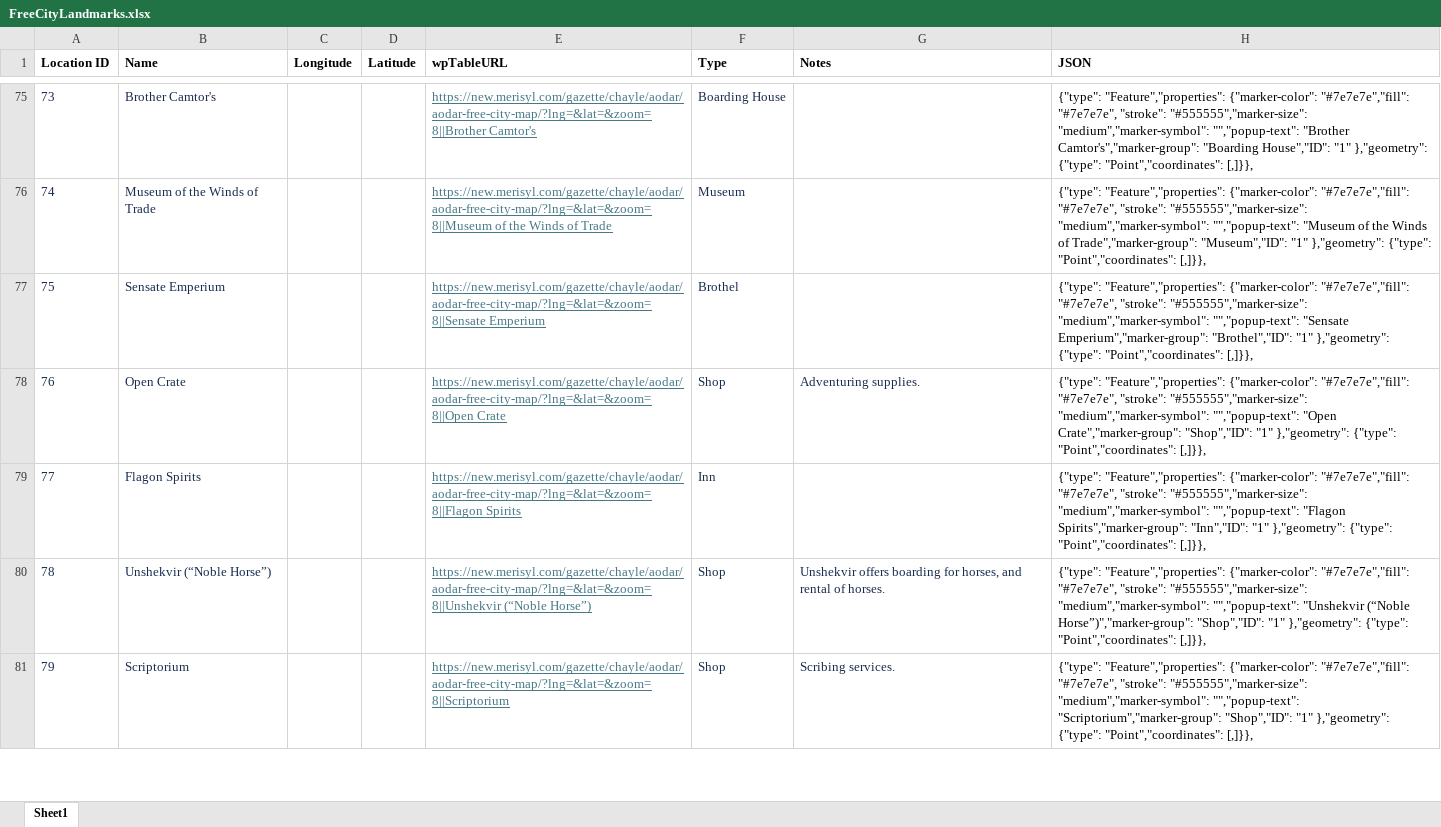
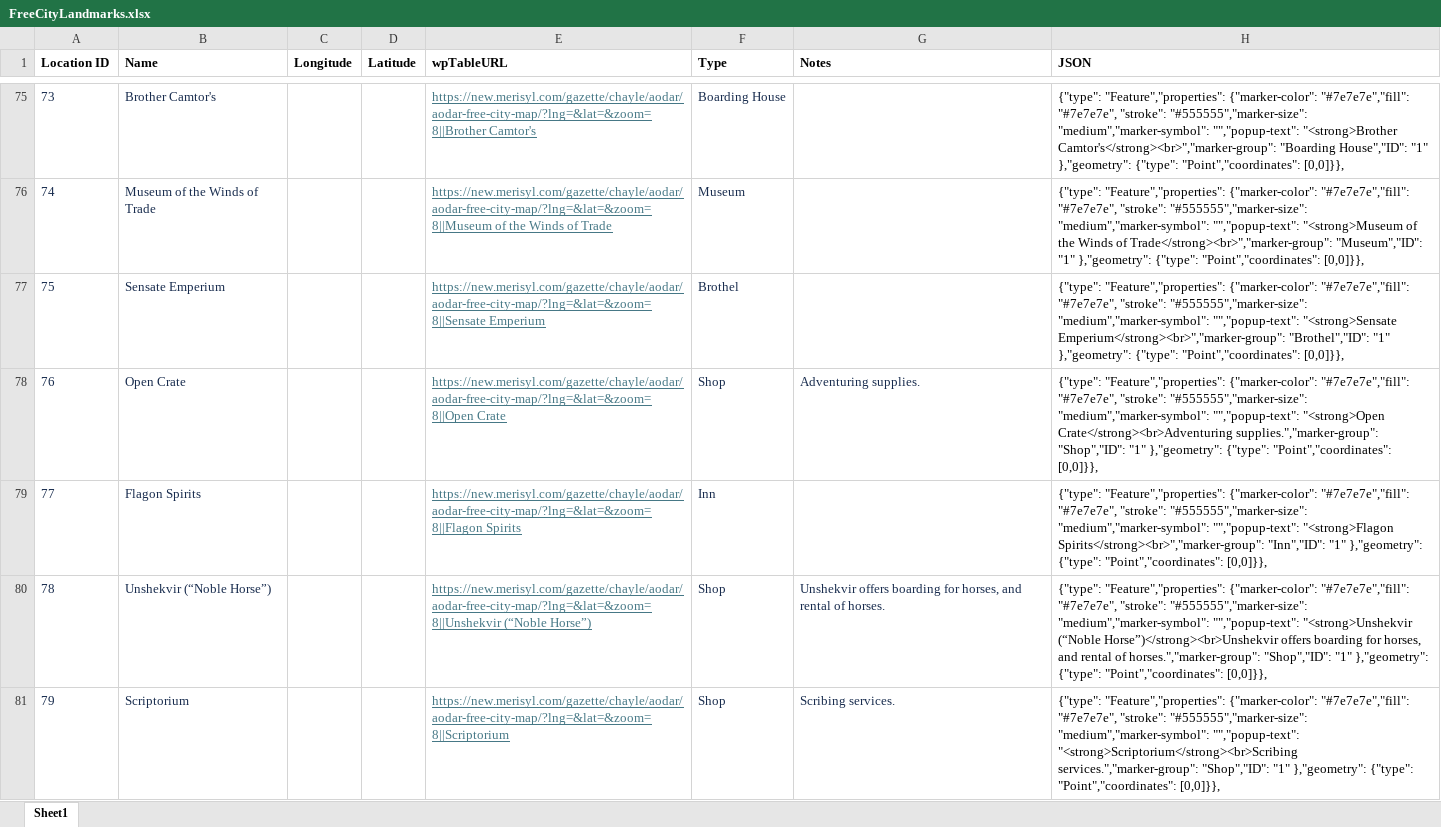
Before and after one commit to armele/Merisyl, an Excel workbook: Gimp Maptile Plugin/Locations/FreeCityLandmarks.xlsx, sheet Sheet1, drawn as a sheet; only a part is shown, gaps mark what is left out; values as stored, in another font and other column widths than the file's, no borders; the diff covers the shown part only; the diff names each change by its address in the sheet, - before the commit and + after, or states it on an @@ line.

```diff
--- a/Gimp Maptile Plugin/Locations/FreeCityLandmarks.xlsx (sheet Sheet1)
+++ b/Gimp Maptile Plugin/Locations/FreeCityLandmarks.xlsx (sheet Sheet1)
-H75 (JSON): …"medium","marker-symbol": "","popup-text": "Brother Camtor's","marker-group": "Boarding House","ID": "1" },"geometry": {"type": "Point","coordinates": [,]}},
+H75 (JSON): …"medium","marker-symbol": "","popup-text": "<strong>Brother Camtor's</strong><br>","marker-group": "Boarding House","ID": "1" },"geometry": {"type": "Point","coordinates": [0,0]}},
-H76 (JSON): …"medium","marker-symbol": "","popup-text": "Museum of the Winds of Trade","marker-group": "Museum","ID": "1" },"geometry": {"type": "Point","coordinates": [,]}},
+H76 (JSON): …"medium","marker-symbol": "","popup-text": "<strong>Museum of the Winds of Trade</strong><br>","marker-group": "Museum","ID": "1" },"geometry": {"type": "Point","coordinates": [0,0]}},
-H77 (JSON): …"medium","marker-symbol": "","popup-text": "Sensate Emperium","marker-group": "Brothel","ID": "1" },"geometry": {"type": "Point","coordinates": [,]}},
+H77 (JSON): …"medium","marker-symbol": "","popup-text": "<strong>Sensate Emperium</strong><br>","marker-group": "Brothel","ID": "1" },"geometry": {"type": "Point","coordinates": [0,0]}},
-H78 (JSON): …"medium","marker-symbol": "","popup-text": "Open Crate","marker-group": "Shop","ID": "1" },"geometry": {"type": "Point","coordinates": [,]}},
+H78 (JSON): …"medium","marker-symbol": "","popup-text": "<strong>Open Crate</strong><br>Adventuring supplies.","marker-group": "Shop","ID": "1" },"geometry": {"type": "Point","coordinates": [0,0]}},
-H79 (JSON): …"medium","marker-symbol": "","popup-text": "Flagon Spirits","marker-group": "Inn","ID": "1" },"geometry": {"type": "Point","coordinates": [,]}},
+H79 (JSON): …"medium","marker-symbol": "","popup-text": "<strong>Flagon Spirits</strong><br>","marker-group": "Inn","ID": "1" },"geometry": {"type": "Point","coordinates": [0,0]}},
-H80 (JSON): …"medium","marker-symbol": "","popup-text": "Unshekvir (“Noble Horse”)","marker-group": "Shop","ID": "1" },"geometry": {"type": "Point","coordinates": [,]}},
+H80 (JSON): …"medium","marker-symbol": "","popup-text": "<strong>Unshekvir (“Noble Horse”)</strong><br>Unshekvir offers boarding for horses, and rental of horses.","marker-group": "Shop","ID": "1" },"geometry": {"type": "Point","coordinates": [0,0]}},
-H81 (JSON): …"medium","marker-symbol": "","popup-text": "Scriptorium","marker-group": "Shop","ID": "1" },"geometry": {"type": "Point","coordinates": [,]}},
+H81 (JSON): …"medium","marker-symbol": "","popup-text": "<strong>Scriptorium</strong><br>Scribing services.","marker-group": "Shop","ID": "1" },"geometry": {"type": "Point","coordinates": [0,0]}},
```
Also changed, not shown: 184 edited cells elsewhere in this sheet, 1 other file.
